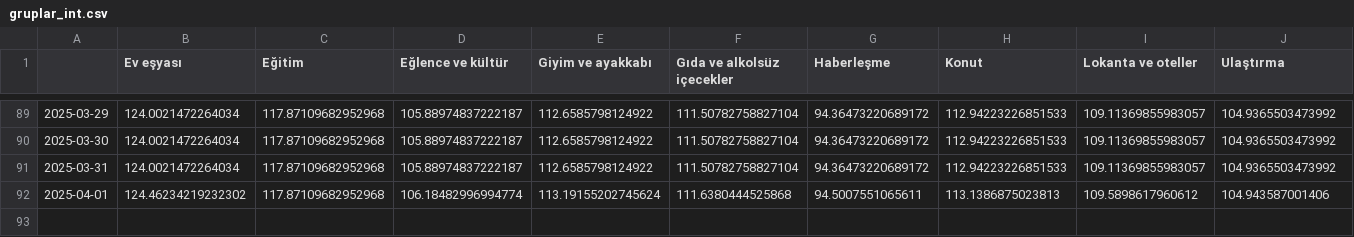
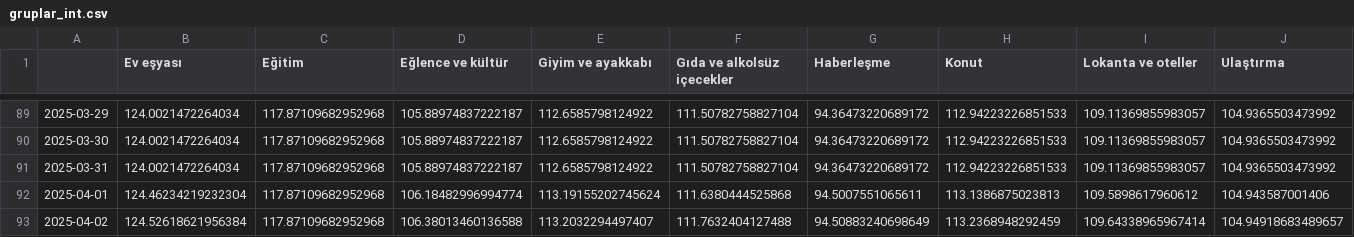
Before and after one commit to kaboya19/web-tufe-streamlit, a CSV file: gruplar_int.csv, drawn as a sheet; only a part is shown, gaps mark what is left out; rows hold the shown columns only; the diff names each change by its address in the sheet, - before the commit and + after, or states it on an @@ line.

```diff
--- a/gruplar_int.csv
+++ b/gruplar_int.csv
-B92 (Ev eşyası): 124.46234219232302
+B92 (Ev eşyası): 124.46234219232304
+row 93: 2025-04-02 | 124.52618621956384 | 117.87109682952968 | 106.38013460136588 | 113.2032294497407 | 111.7632404127488 | 94.50883240698649 | 113.2368948292459 | 109.64338965967414 | 104.94918683489657
```
Also changed, not shown: anagruplar.csv, gruplar.csv, 12 other files.
